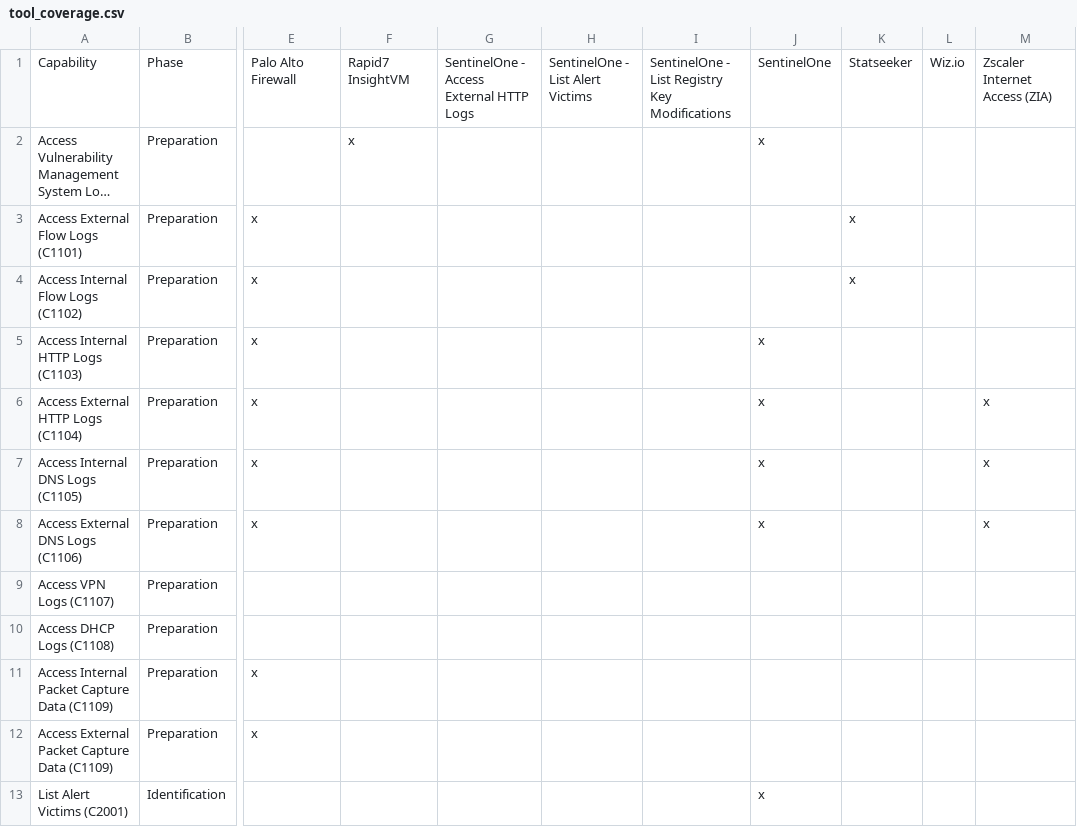
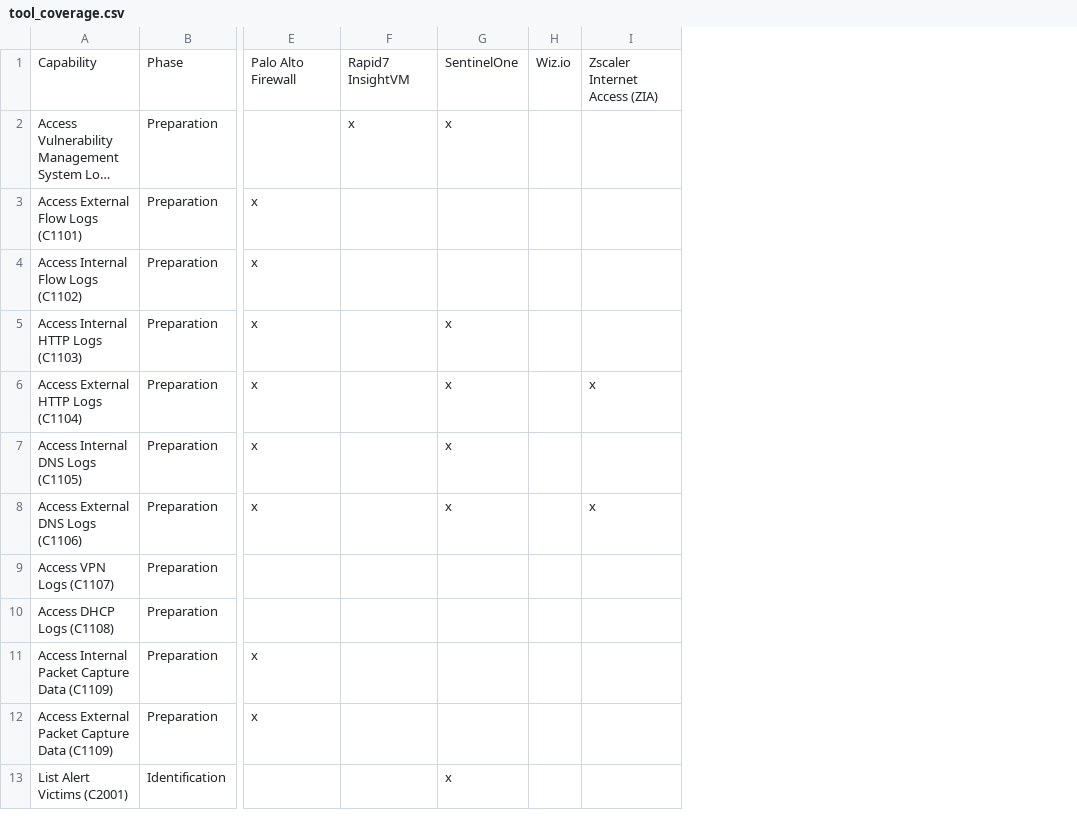
Before and after one commit to n3tsurge/aura-response, a CSV file: docs/files/tool_coverage.csv, drawn as a sheet; only a part is shown, gaps mark what is left out; long unchanged cells end in …; removed rows and columns are numbered as before the commit, all else as after; the diff names each change by its address in the sheet, - before the commit and + after, or states it on an @@ line.

```diff
--- a/docs/files/tool_coverage.csv
+++ b/docs/files/tool_coverage.csv
-column G, row 1: SentinelOne - Access External HTTP Logs
-column H, row 1: SentinelOne - List Alert Victims
-column I, row 1: SentinelOne - List Registry Key Modifications
-column K, rows 1-4: Statseeker |  | x | x
-I7: x
+I7: (empty)
```
Also changed, not shown: 15 other files.
